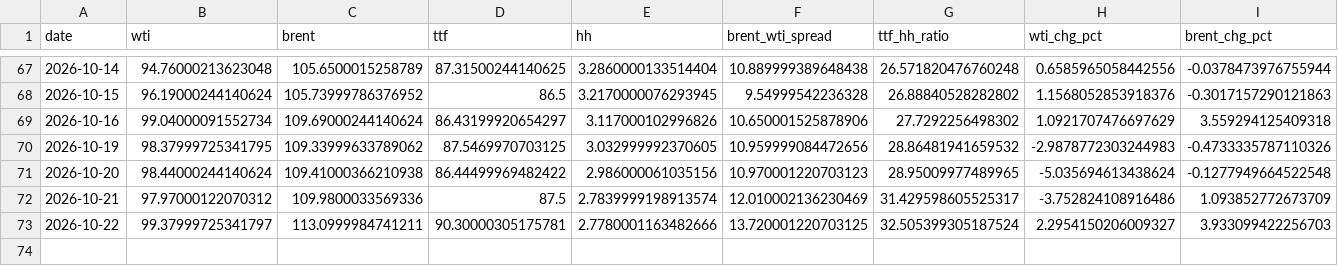
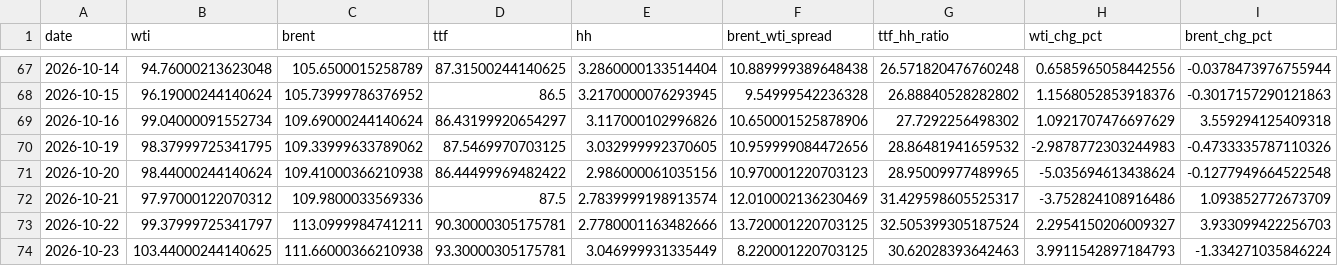
Before and after one commit to Evanssdas/GB-Energy-Complex, a CSV file: energy_complex_log.csv, drawn as a sheet; only a part is shown, gaps mark what is left out; rows hold the shown columns only; the diff names each change by its address in the sheet, - before the commit and + after, or states it on an @@ line.

```diff
--- a/energy_complex_log.csv
+++ b/energy_complex_log.csv
+row 74: 2026-10-23 | 103.44000244140625 | 111.66000366210938 | 93.30000305175781 | 3.046999931335449 | 8.220001220703125 | 30.62028393642463 | 3.9911542897184793 | -1.334271035846224
```
Also changed, not shown: 1 other file.
